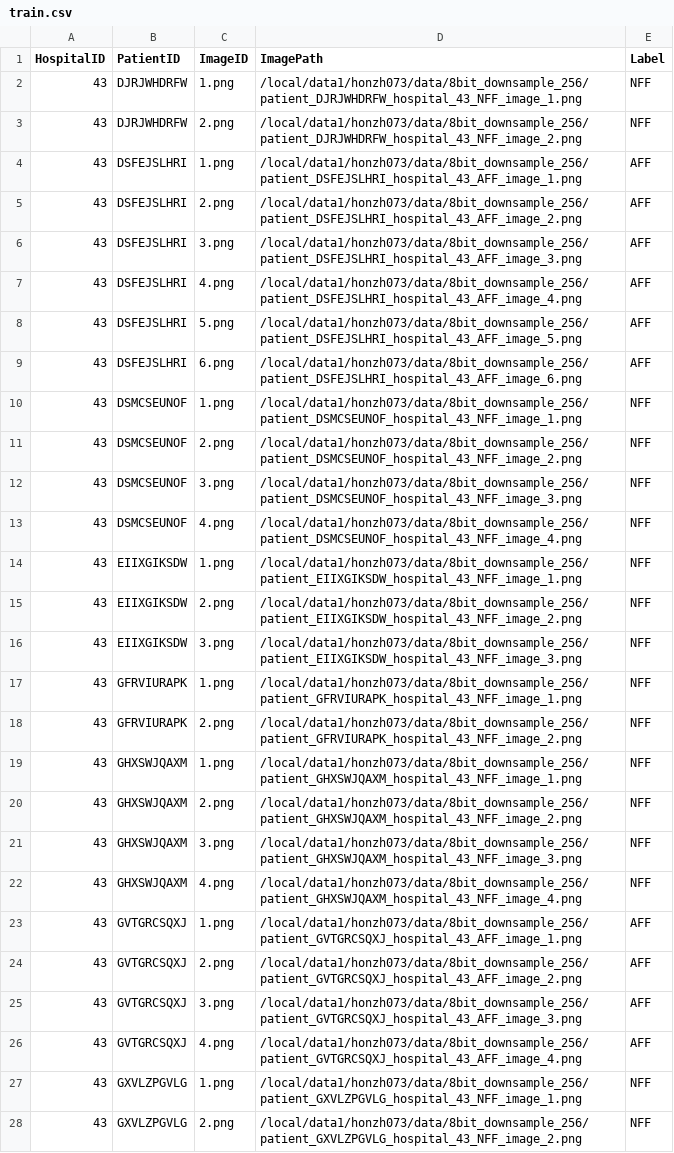
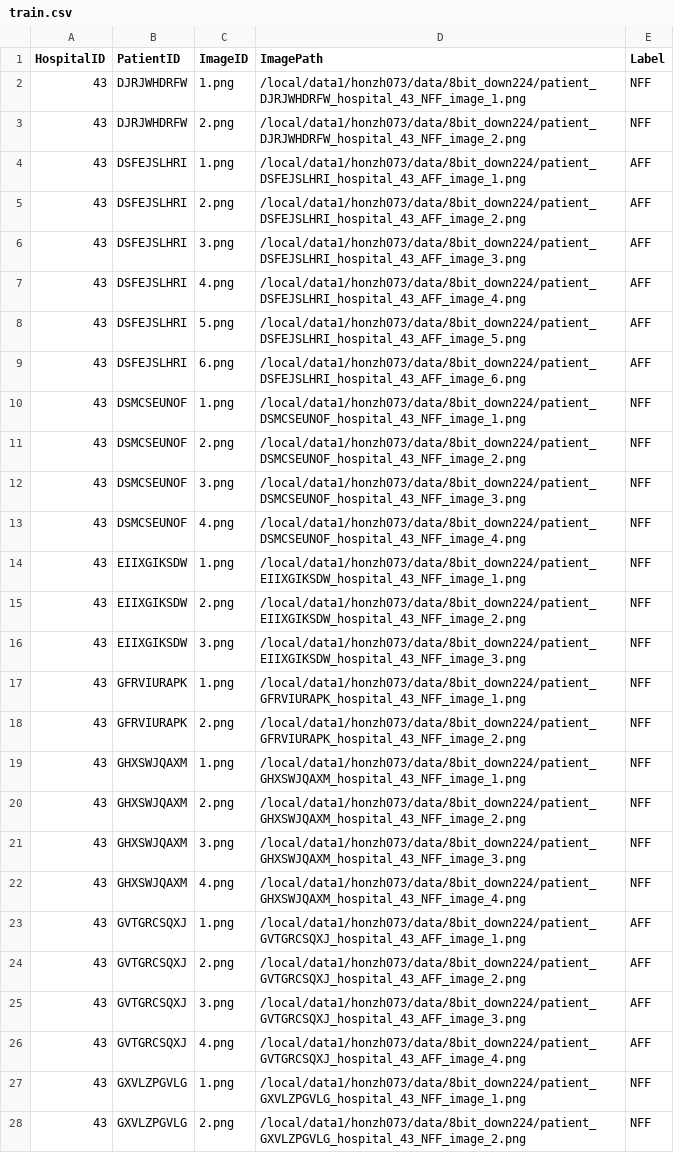
Before and after one commit to honzh073/FL, a CSV file: code/3_single_hospital/csv_files/train.csv, drawn as a sheet; only a part is shown; the diff covers the shown part only; the diff names each change by its address in the sheet, - before the commit and + after, or states it on an @@ line.

```diff
--- a/code/3_single_hospital/csv_files/train.csv
+++ b/code/3_single_hospital/csv_files/train.csv
-D2 (ImagePath): /local/data1/honzh073/data/8bit_downsample_256/patient_DJRJWHDRFW_hospital_43_NFF_image_1.png
+D2 (ImagePath): /local/data1/honzh073/data/8bit_down224/patient_DJRJWHDRFW_hospital_43_NFF_image_1.png
-D3 (ImagePath): /local/data1/honzh073/data/8bit_downsample_256/patient_DJRJWHDRFW_hospital_43_NFF_image_2.png
+D3 (ImagePath): /local/data1/honzh073/data/8bit_down224/patient_DJRJWHDRFW_hospital_43_NFF_image_2.png
-D4 (ImagePath): /local/data1/honzh073/data/8bit_downsample_256/patient_DSFEJSLHRI_hospital_43_AFF_image_1.png
+D4 (ImagePath): /local/data1/honzh073/data/8bit_down224/patient_DSFEJSLHRI_hospital_43_AFF_image_1.png
-D5 (ImagePath): /local/data1/honzh073/data/8bit_downsample_256/patient_DSFEJSLHRI_hospital_43_AFF_image_2.png
+D5 (ImagePath): /local/data1/honzh073/data/8bit_down224/patient_DSFEJSLHRI_hospital_43_AFF_image_2.png
-D6 (ImagePath): /local/data1/honzh073/data/8bit_downsample_256/patient_DSFEJSLHRI_hospital_43_AFF_image_3.png
+D6 (ImagePath): /local/data1/honzh073/data/8bit_down224/patient_DSFEJSLHRI_hospital_43_AFF_image_3.png
-D7 (ImagePath): /local/data1/honzh073/data/8bit_downsample_256/patient_DSFEJSLHRI_hospital_43_AFF_image_4.png
+D7 (ImagePath): /local/data1/honzh073/data/8bit_down224/patient_DSFEJSLHRI_hospital_43_AFF_image_4.png
-D8 (ImagePath): /local/data1/honzh073/data/8bit_downsample_256/patient_DSFEJSLHRI_hospital_43_AFF_image_5.png
+D8 (ImagePath): /local/data1/honzh073/data/8bit_down224/patient_DSFEJSLHRI_hospital_43_AFF_image_5.png
-D9 (ImagePath): /local/data1/honzh073/data/8bit_downsample_256/patient_DSFEJSLHRI_hospital_43_AFF_image_6.png
+D9 (ImagePath): /local/data1/honzh073/data/8bit_down224/patient_DSFEJSLHRI_hospital_43_AFF_image_6.png
-D10 (ImagePath): /local/data1/honzh073/data/8bit_downsample_256/patient_DSMCSEUNOF_hospital_43_NFF_image_1.png
+D10 (ImagePath): /local/data1/honzh073/data/8bit_down224/patient_DSMCSEUNOF_hospital_43_NFF_image_1.png
-D11 (ImagePath): /local/data1/honzh073/data/8bit_downsample_256/patient_DSMCSEUNOF_hospital_43_NFF_image_2.png
+D11 (ImagePath): /local/data1/honzh073/data/8bit_down224/patient_DSMCSEUNOF_hospital_43_NFF_image_2.png
-D12 (ImagePath): /local/data1/honzh073/data/8bit_downsample_256/patient_DSMCSEUNOF_hospital_43_NFF_image_3.png
+D12 (ImagePath): /local/data1/honzh073/data/8bit_down224/patient_DSMCSEUNOF_hospital_43_NFF_image_3.png
-D13 (ImagePath): /local/data1/honzh073/data/8bit_downsample_256/patient_DSMCSEUNOF_hospital_43_NFF_image_4.png
+D13 (ImagePath): /local/data1/honzh073/data/8bit_down224/patient_DSMCSEUNOF_hospital_43_NFF_image_4.png
-D14 (ImagePath): /local/data1/honzh073/data/8bit_downsample_256/patient_EIIXGIKSDW_hospital_43_NFF_image_1.png
+D14 (ImagePath): /local/data1/honzh073/data/8bit_down224/patient_EIIXGIKSDW_hospital_43_NFF_image_1.png
-D15 (ImagePath): /local/data1/honzh073/data/8bit_downsample_256/patient_EIIXGIKSDW_hospital_43_NFF_image_2.png
+D15 (ImagePath): /local/data1/honzh073/data/8bit_down224/patient_EIIXGIKSDW_hospital_43_NFF_image_2.png
-D16 (ImagePath): /local/data1/honzh073/data/8bit_downsample_256/patient_EIIXGIKSDW_hospital_43_NFF_image_3.png
+D16 (ImagePath): /local/data1/honzh073/data/8bit_down224/patient_EIIXGIKSDW_hospital_43_NFF_image_3.png
-D17 (ImagePath): /local/data1/honzh073/data/8bit_downsample_256/patient_GFRVIURAPK_hospital_43_NFF_image_1.png
+D17 (ImagePath): /local/data1/honzh073/data/8bit_down224/patient_GFRVIURAPK_hospital_43_NFF_image_1.png
-D18 (ImagePath): /local/data1/honzh073/data/8bit_downsample_256/patient_GFRVIURAPK_hospital_43_NFF_image_2.png
+D18 (ImagePath): /local/data1/honzh073/data/8bit_down224/patient_GFRVIURAPK_hospital_43_NFF_image_2.png
-D19 (ImagePath): /local/data1/honzh073/data/8bit_downsample_256/patient_GHXSWJQAXM_hospital_43_NFF_image_1.png
+D19 (ImagePath): /local/data1/honzh073/data/8bit_down224/patient_GHXSWJQAXM_hospital_43_NFF_image_1.png
-D20 (ImagePath): /local/data1/honzh073/data/8bit_downsample_256/patient_GHXSWJQAXM_hospital_43_NFF_image_2.png
+D20 (ImagePath): /local/data1/honzh073/data/8bit_down224/patient_GHXSWJQAXM_hospital_43_NFF_image_2.png
-D21 (ImagePath): /local/data1/honzh073/data/8bit_downsample_256/patient_GHXSWJQAXM_hospital_43_NFF_image_3.png
+D21 (ImagePath): /local/data1/honzh073/data/8bit_down224/patient_GHXSWJQAXM_hospital_43_NFF_image_3.png
-D22 (ImagePath): /local/data1/honzh073/data/8bit_downsample_256/patient_GHXSWJQAXM_hospital_43_NFF_image_4.png
+D22 (ImagePath): /local/data1/honzh073/data/8bit_down224/patient_GHXSWJQAXM_hospital_43_NFF_image_4.png
-D23 (ImagePath): /local/data1/honzh073/data/8bit_downsample_256/patient_GVTGRCSQXJ_hospital_43_AFF_image_1.png
+D23 (ImagePath): /local/data1/honzh073/data/8bit_down224/patient_GVTGRCSQXJ_hospital_43_AFF_image_1.png
-D24 (ImagePath): /local/data1/honzh073/data/8bit_downsample_256/patient_GVTGRCSQXJ_hospital_43_AFF_image_2.png
+D24 (ImagePath): /local/data1/honzh073/data/8bit_down224/patient_GVTGRCSQXJ_hospital_43_AFF_image_2.png
-D25 (ImagePath): /local/data1/honzh073/data/8bit_downsample_256/patient_GVTGRCSQXJ_hospital_43_AFF_image_3.png
+D25 (ImagePath): /local/data1/honzh073/data/8bit_down224/patient_GVTGRCSQXJ_hospital_43_AFF_image_3.png
-D26 (ImagePath): /local/data1/honzh073/data/8bit_downsample_256/patient_GVTGRCSQXJ_hospital_43_AFF_image_4.png
+D26 (ImagePath): /local/data1/honzh073/data/8bit_down224/patient_GVTGRCSQXJ_hospital_43_AFF_image_4.png
-D27 (ImagePath): /local/data1/honzh073/data/8bit_downsample_256/patient_GXVLZPGVLG_hospital_43_NFF_image_1.png
+D27 (ImagePath): /local/data1/honzh073/data/8bit_down224/patient_GXVLZPGVLG_hospital_43_NFF_image_1.png
-D28 (ImagePath): /local/data1/honzh073/data/8bit_downsample_256/patient_GXVLZPGVLG_hospital_43_NFF_image_2.png
+D28 (ImagePath): /local/data1/honzh073/data/8bit_down224/patient_GXVLZPGVLG_hospital_43_NFF_image_2.png
```
Also changed, not shown: 69 edited cells elsewhere in this file, code/3_single_hospital/csv_files/test.csv, code/3_single_hospital/csv_files/val.csv, 12 other files.
